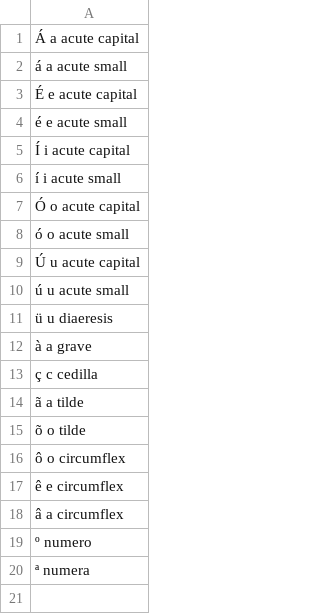
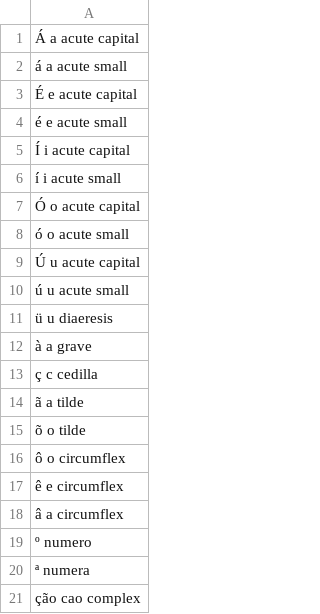
Before and after one commit to ShadiZade/dotfiles, a CSV file: rofimoji/used-files/languages/portuguese/portuguese.csv, drawn as a sheet; the diff names each change by its address in the sheet, - before the commit and + after, or states it on an @@ line.

```diff
--- a/rofimoji/used-files/languages/portuguese/portuguese.csv
+++ b/rofimoji/used-files/languages/portuguese/portuguese.csv
+row 21: ção cao complex
```
Also changed, not shown: 4 other files.
